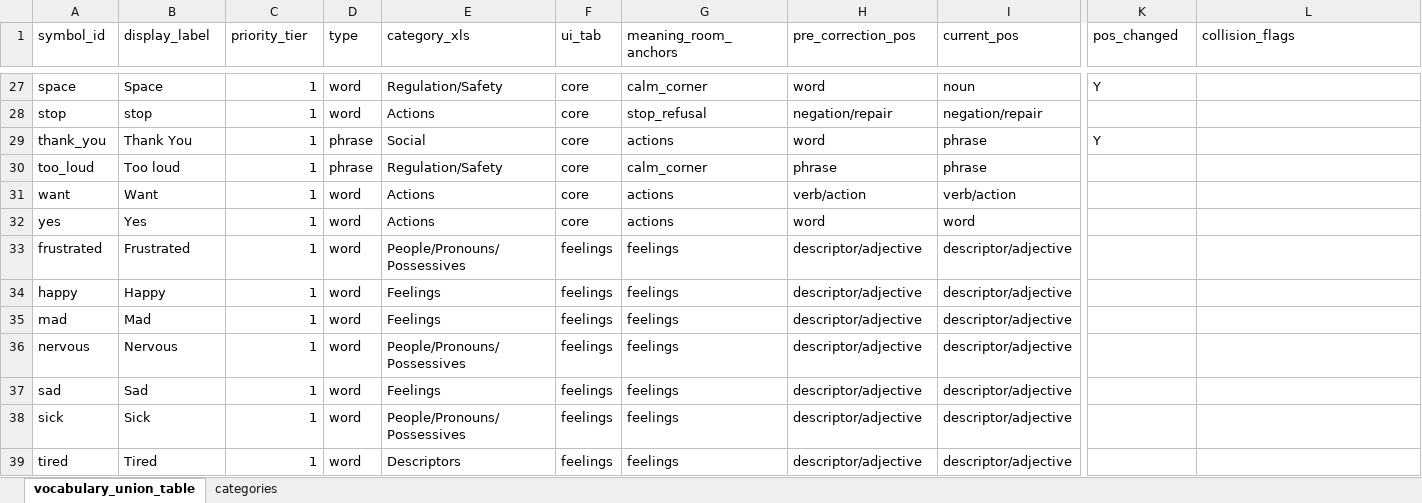
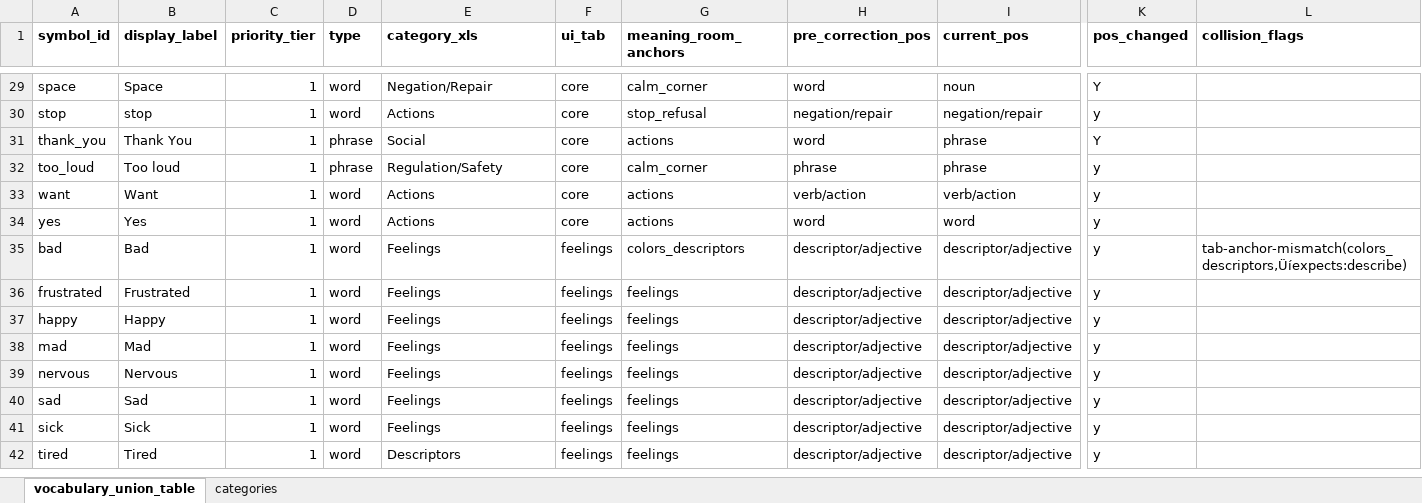
Before and after one commit to rdixit/lief-amiga, an Excel workbook: data/vocabulary_union_table.xlsx, sheet vocabulary_union_table, drawn as a sheet; only a part is shown, gaps mark what is left out; values as stored, in another font and other column widths than the file's, no borders; conditional formats not drawn; addresses are those after the commit; rows hold the shown columns only; the diff covers the shown part only; the diff names each change by its address in the sheet, - before the commit and + after, or states it on an @@ line.

Commit message:
Unified category taxonomy: config, audit tooling, and full validation sweep
- Add data/category_config.csv as authoritative category→tab→anchor config
- Add scripts/category_utils.py shared config loader; refactor hardcoded
  CAT_TO_TAB and ANCHOR_TO_EXPECTED_TABS in build scripts
- Add category + secondary_tabs to vocab_sync.py SYNC_FIELDS
- Add scripts/audit_categories.py for cross-validating category×tab×POS
- Add scripts/backprop_union_table.py to propagate union table edits
  back to canonical_vocabulary.csv and meaning_room.json
- Add scripts/sanity_check_union.py for post-validation issue detection
- Full validation sweep of vocabulary_union_table.csv (all 436 symbols)
- Fix well/were homograph collision: rename contraction symbol_ids to
  we_ll/we_re in vocabulary.json and symbols.js
- Archive stale category_alignment.csv and category_audit artifacts

```diff
--- a/data/vocabulary_union_table.xlsx (sheet vocabulary_union_table)
+++ b/data/vocabulary_union_table.xlsx (sheet vocabulary_union_table)
-A1:L1 bold: off
+A1:L1 bold: on
-E29 (category_xls): Regulation/Safety
+E29 (category_xls): Negation/Repair
-K30 (pos_changed): (empty)
+K30 (pos_changed): y
-K32:K34 (pos_changed): (empty)
+K32:K34 (pos_changed): y
+row 35: bad | Bad | 1 | word | Feelings | feelings | colors_descriptors | descriptor/adjective | descriptor/adjective | y | tab-anchor-mismatch(colors_descriptors‚Üíexpects:describe)
-E36 (category_xls): People/Pronouns/Possessives
+E36 (category_xls): Feelings
-K36:K42 (pos_changed): (empty)
+K36:K42 (pos_changed): y
-E39 (category_xls): People/Pronouns/Possessives
+E39 (category_xls): Feelings
-E41 (category_xls): People/Pronouns/Possessives
+E41 (category_xls): Feelings
```
Also changed, not shown: 12 added rows, 8 removed rows, 586 edited cells and cell formats elsewhere in this sheet, sheet categories, 15 other files.
